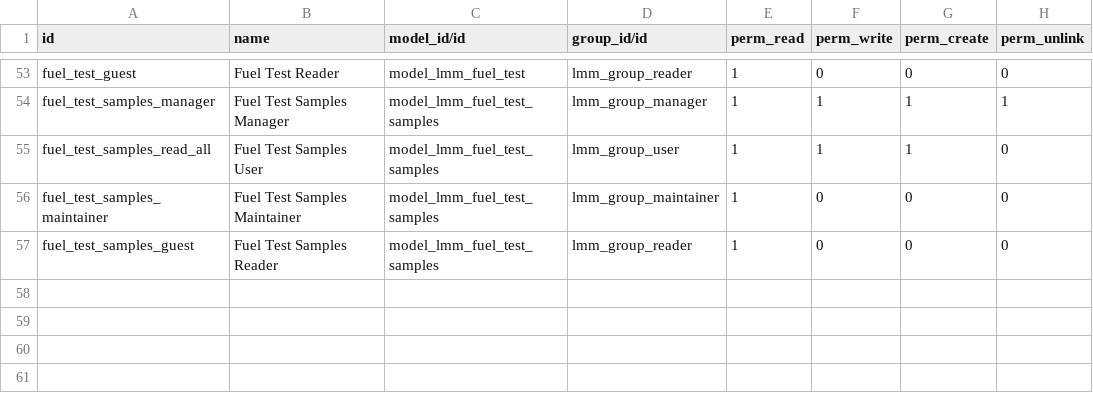
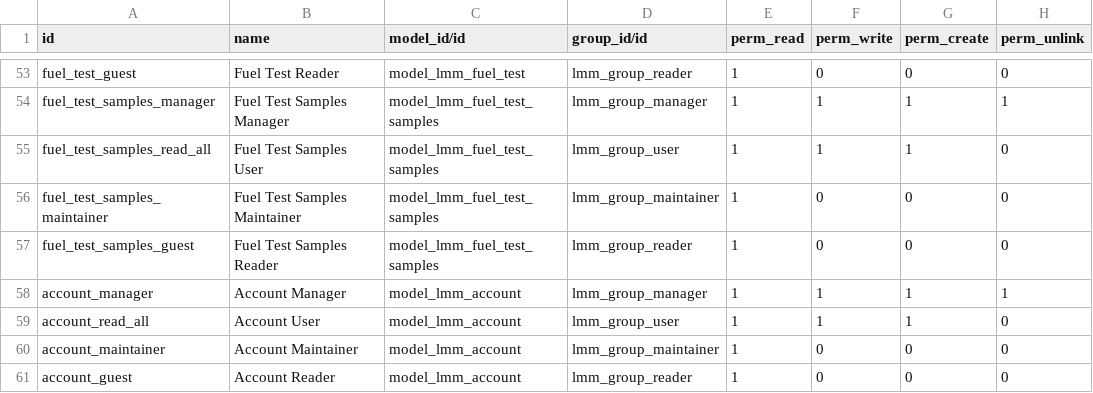
Before and after one commit to javina-lmbl/lmm-odoov15, a CSV file: lmm/security/ir.model.access.csv, drawn as a sheet; only a part is shown, gaps mark what is left out.

Commit message:
added security to module

```diff
--- a/lmm/security/ir.model.access.csv
+++ b/lmm/security/ir.model.access.csv
@@ -57 +57,5 @@ fuel_test_samples_maintainer,Fuel Test Samples Maintainer,model_lmm_fuel_test_sa
 fuel_test_samples_guest,Fuel Test Samples Reader,model_lmm_fuel_test_samples,lmm_group_reader,1,0,0,0
+account_manager,Account Manager,model_lmm_account,lmm_group_manager,1,1,1,1
+account_read_all,Account User,model_lmm_account,lmm_group_user,1,1,1,0
+account_maintainer,Account Maintainer,model_lmm_account,lmm_group_maintainer,1,0,0,0
+account_guest,Account Reader,model_lmm_account,lmm_group_reader,1,0,0,0
```
Also changed, not shown: 1 other file.
